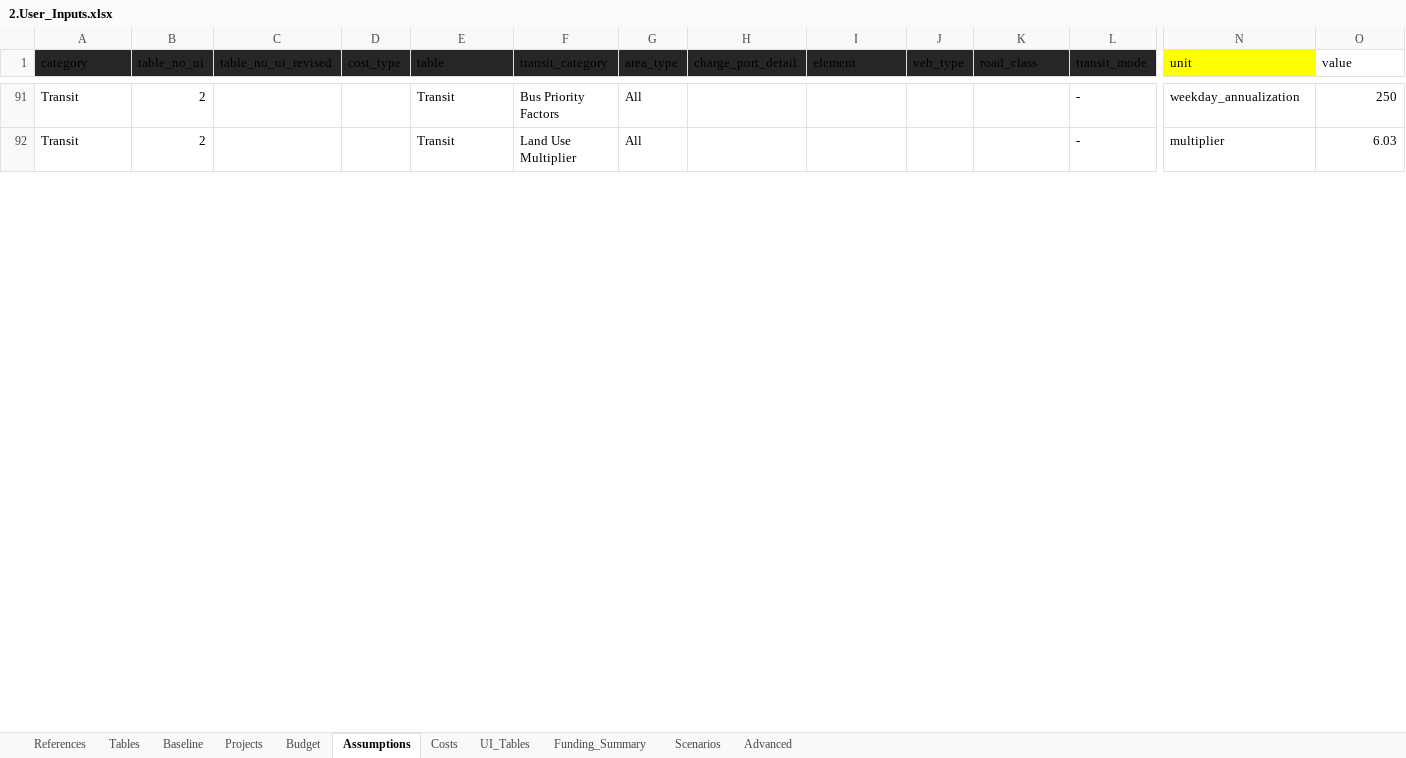
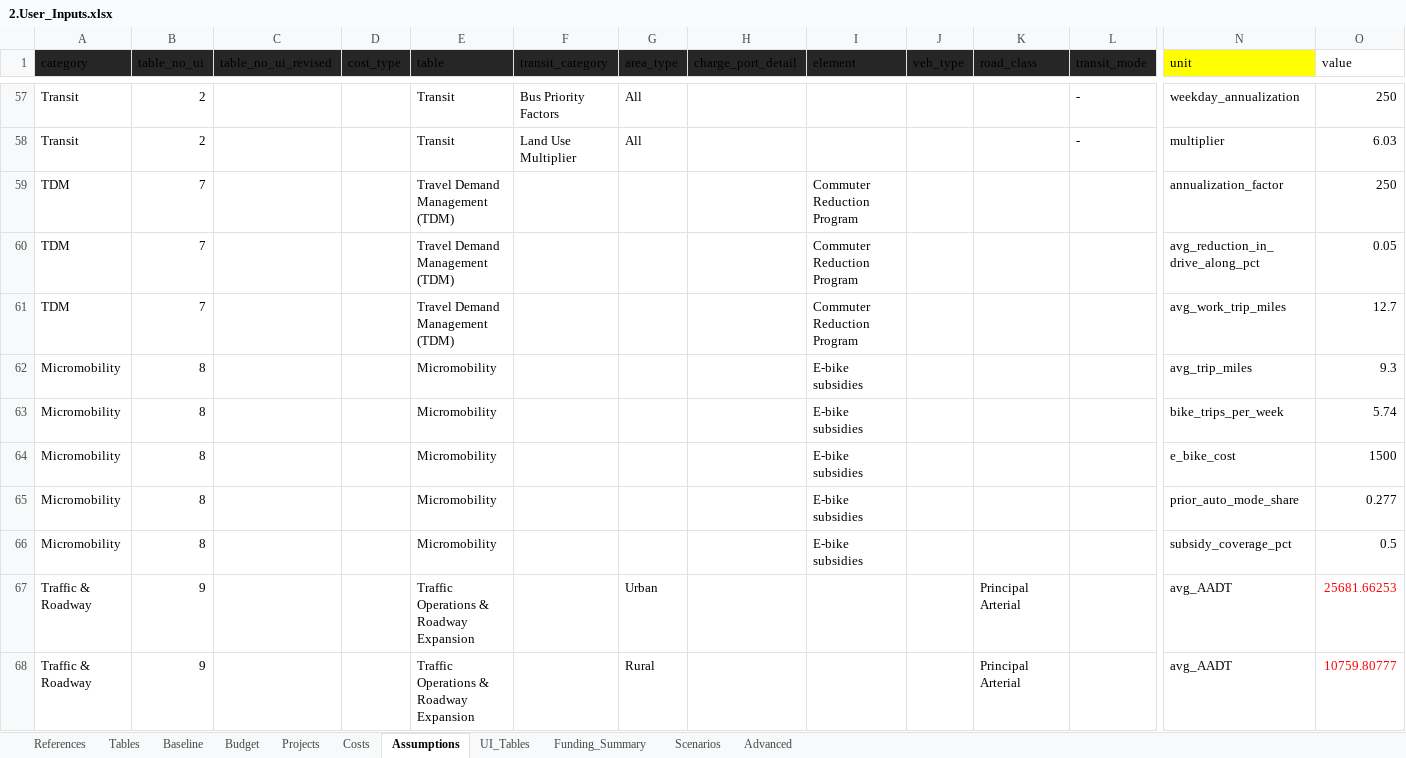
Before and after one commit to camsys/TEACART, an Excel workbook: data/2.User_Inputs.xlsx, sheet Assumptions, drawn as a sheet; only a part is shown, gaps mark what is left out; values as stored, in another font and other column widths than the file's, no borders; table styles not drawn; rows hold the shown columns only; the diff covers the shown part only; the diff names each change by its address in the sheet, - before the commit and + after, or states it on an @@ line.

Commit message:
Pushing UI Table Changes

```diff
--- a/data/2.User_Inputs.xlsx (sheet Assumptions)
+++ b/data/2.User_Inputs.xlsx (sheet Assumptions)
@@ sheet tab order changed: References | Tables | Baseline | Budget | Projects | Costs | Assumptions | UI_Tables | Funding_Summary | Scenarios | Advanced @@
+row 59: TDM | 7 |  |  | Travel Demand Management (TDM) |  |  |  | Commuter Reduction Program |  |  |  | annualization_factor | 250
+row 60: TDM | 7 |  |  | Travel Demand Management (TDM) |  |  |  | Commuter Reduction Program |  |  |  | avg_reduction_in_drive_along_pct | 0.05
+row 61: TDM | 7 |  |  | Travel Demand Management (TDM) |  |  |  | Commuter Reduction Program |  |  |  | avg_work_trip_miles | 12.7
+row 62: Micromobility | 8 |  |  | Micromobility |  |  |  | E-bike subsidies |  |  |  | avg_trip_miles | 9.3
+row 63: Micromobility | 8 |  |  | Micromobility |  |  |  | E-bike subsidies |  |  |  | bike_trips_per_week | 5.74
+row 64: Micromobility | 8 |  |  | Micromobility |  |  |  | E-bike subsidies |  |  |  | e_bike_cost | 1500
+row 65: Micromobility | 8 |  |  | Micromobility |  |  |  | E-bike subsidies |  |  |  | prior_auto_mode_share | 0.277
+row 66: Micromobility | 8 |  |  | Micromobility |  |  |  | E-bike subsidies |  |  |  | subsidy_coverage_pct | 0.5
+row 67: Traffic & Roadway | 9 |  |  | Traffic Operations & Roadway Expansion |  | Urban |  |  |  | Principal Arterial |  | avg_AADT | 25681.66253
+row 68: Traffic & Roadway | 9 |  |  | Traffic Operations & Roadway Expansion |  | Rural |  |  |  | Principal Arterial |  | avg_AADT | 10759.80777
```
Also changed, not shown: 24 added rows, 34 removed rows and 15 edited cells elsewhere in this sheet, sheet Costs, sheet UI_Tables, sheet Projects, sheet Budget, sheet Tables, data/1.Raw_Data.xlsx, 21 other files.
